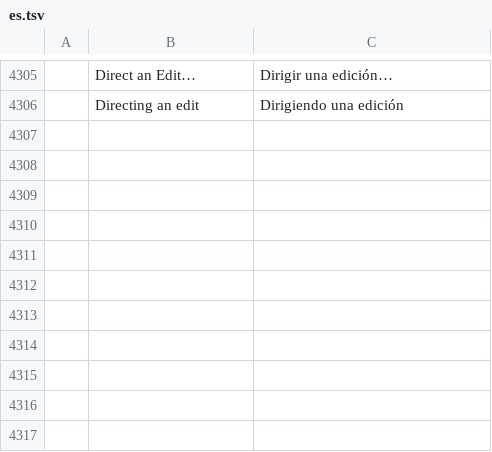
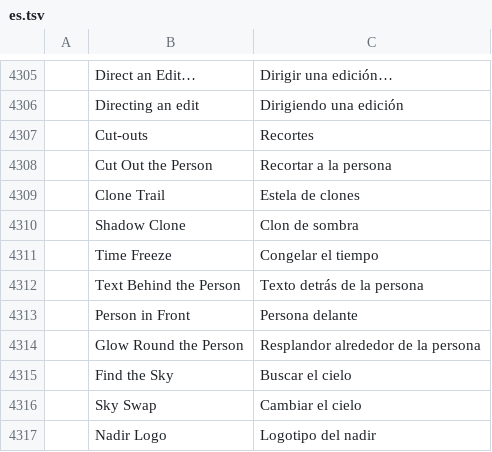
Before and after one commit to moheshmohan/AutoCut, a TSV file: crates/ui-egui/src/i18n/es.tsv, drawn as a sheet; only a part is shown, gaps mark what is left out.

```diff
--- a/crates/ui-egui/src/i18n/es.tsv
+++ b/crates/ui-egui/src/i18n/es.tsv
@@ -4306 +4306,12 @@
 	Directing an edit	Dirigiendo una edición
+	Cut-outs	Recortes
+	Cut Out the Person	Recortar a la persona
+	Clone Trail	Estela de clones
+	Shadow Clone	Clon de sombra
+	Time Freeze	Congelar el tiempo
+	Text Behind the Person	Texto detrás de la persona
+	Person in Front	Persona delante
+	Glow Round the Person	Resplandor alrededor de la persona
+	Find the Sky	Buscar el cielo
+	Sky Swap	Cambiar el cielo
+	Nadir Logo	Logotipo del nadir
```
Also changed, not shown: crates/ui-egui/src/i18n/ja.tsv, crates/ui-egui/src/i18n/pt-br.tsv, 1 other file.
